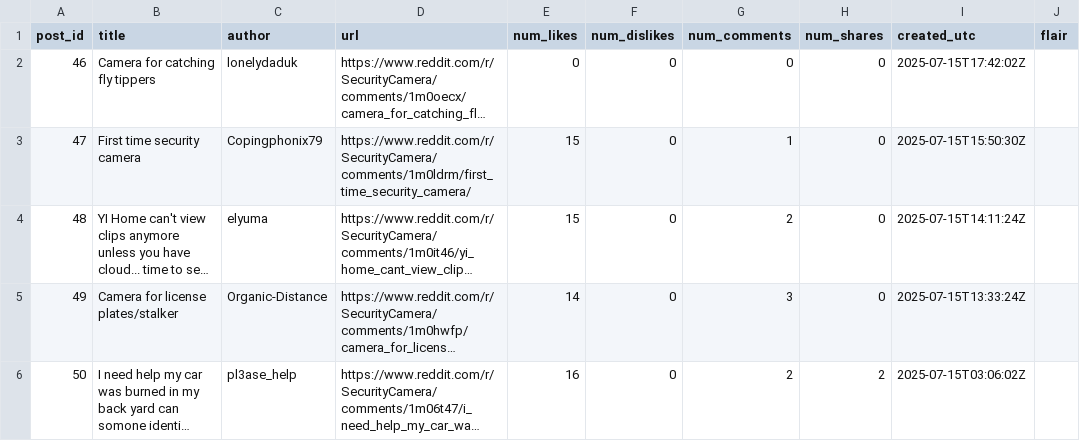
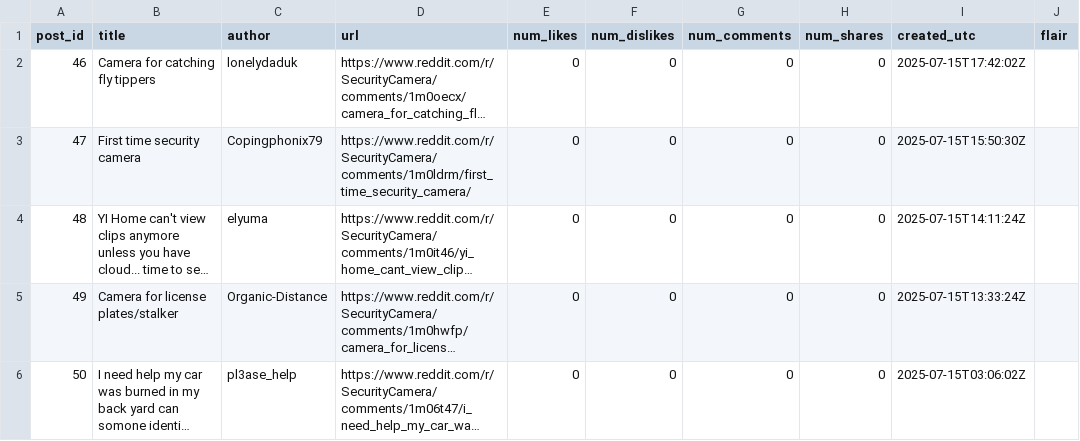
Before and after one commit to b1-ing/oasis2.0, a CSV file: output/posts/posts.csv, drawn as a sheet; only a part is shown; long unchanged cells end in …; the diff covers the shown part only; the diff names each change by its address in the sheet, - before the commit and + after, or states it on an @@ line.

```diff
--- a/output/posts/posts.csv
+++ b/output/posts/posts.csv
-E3:E4 (num_likes): 15
+E3:E4 (num_likes): 0
-G3 (num_comments): 1
+G3 (num_comments): 0
-G4 (num_comments): 2
+G4 (num_comments): 0
-E5 (num_likes): 14
+E5 (num_likes): 0
-G5 (num_comments): 3
+G5 (num_comments): 0
-E6 (num_likes): 16
+E6 (num_likes): 0
-G6 (num_comments): 2
+G6 (num_comments): 0
-H6 (num_shares): 2
+H6 (num_shares): 0
```
Also changed, not shown: 3 removed rows elsewhere in this file, 2 other files.
